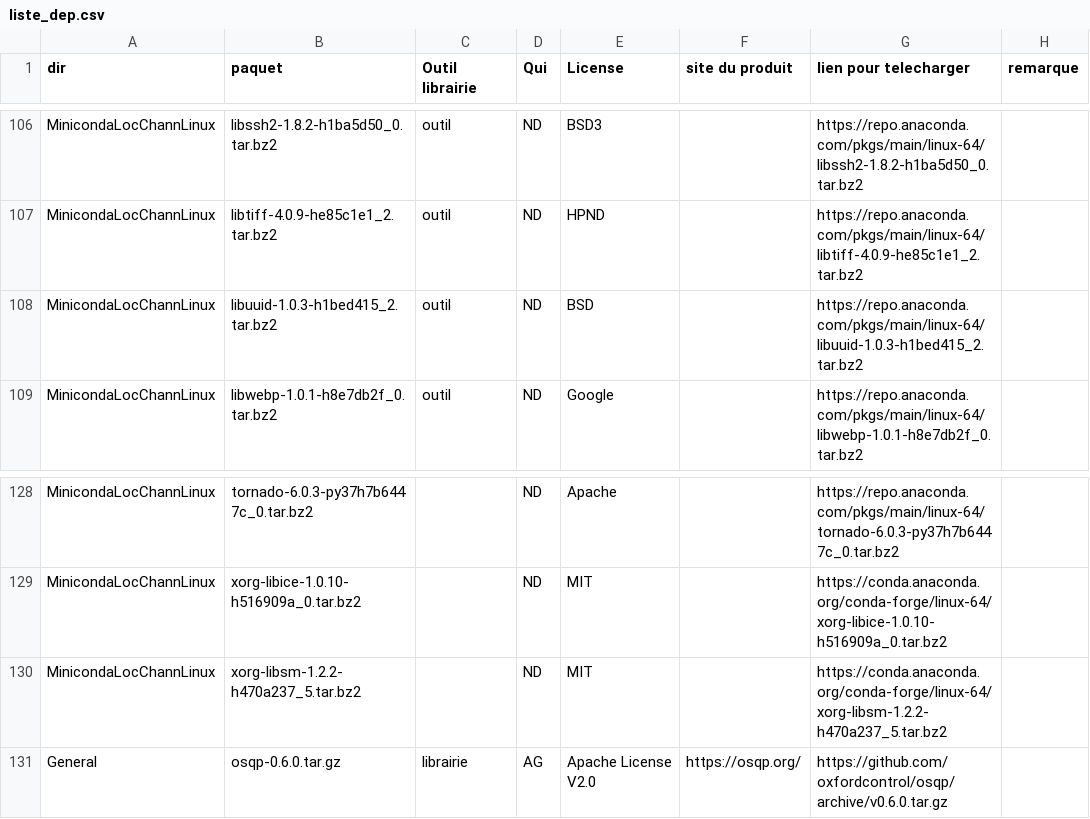
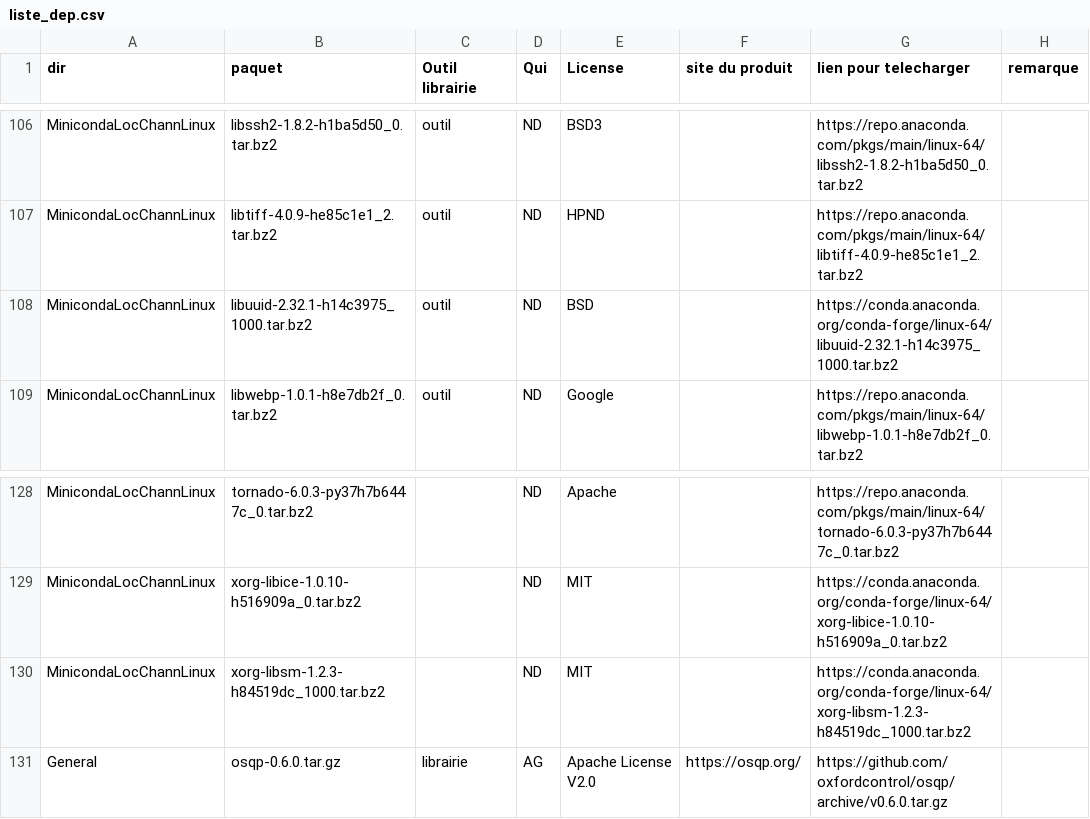
Before and after one commit to cea-trust-platform/trust-code, a CSV file: bin/gestion_externalpackages/liste_dep.csv, drawn as a sheet; only a part is shown, gaps mark what is left out.

Commit message:
update version of conda's package xorg-libsm

```diff
--- a/bin/gestion_externalpackages/liste_dep.csv
+++ b/bin/gestion_externalpackages/liste_dep.csv
@@ -107,3 +107,3 @@ MinicondaLocChannLinux,libssh2-1.8.2-h1ba5d50_0.tar.bz2,outil,ND,BSD3,,https://r
 MinicondaLocChannLinux,libtiff-4.0.9-he85c1e1_2.tar.bz2,outil,ND,HPND,,https://repo.anaconda.com/pkgs/main/linux-64/libtiff-4.0.9-he85c1e1_2.tar.bz2,
-MinicondaLocChannLinux,libuuid-1.0.3-h1bed415_2.tar.bz2,outil,ND,BSD,,https://repo.anaconda.com/pkgs/main/linux-64/libuuid-1.0.3-h1bed415_2.tar.bz2,
+MinicondaLocChannLinux,libuuid-2.32.1-h14c3975_1000.tar.bz2,outil,ND,BSD,,https://conda.anaconda.org/conda-forge/linux-64/libuuid-2.32.1-h14c3975_1000.tar.bz2,
 MinicondaLocChannLinux,libwebp-1.0.1-h8e7db2f_0.tar.bz2,outil,ND,Google,,https://repo.anaconda.com/pkgs/main/linux-64/libwebp-1.0.1-h8e7db2f_0.tar.bz2,
@@ -129,3 +129,3 @@ MinicondaLocChannLinux,tornado-6.0.3-py37h7b6447c_0.tar.bz2,,ND,Apache,,https://
 MinicondaLocChannLinux,xorg-libice-1.0.10-h516909a_0.tar.bz2,,ND,MIT,,https://conda.anaconda.org/conda-forge/linux-64/xorg-libice-1.0.10-h516909a_0.tar.bz2,
-MinicondaLocChannLinux,xorg-libsm-1.2.2-h470a237_5.tar.bz2,,ND,MIT,,https://conda.anaconda.org/conda-forge/linux-64/xorg-libsm-1.2.2-h470a237_5.tar.bz2,
+MinicondaLocChannLinux,xorg-libsm-1.2.3-h84519dc_1000.tar.bz2,,ND,MIT,,https://conda.anaconda.org/conda-forge/linux-64/xorg-libsm-1.2.3-h84519dc_1000.tar.bz2,
 General,osqp-0.6.0.tar.gz,librairie,AG,"Apache License V2.0",https://osqp.org/,https://github.com/oxfordcontrol/osqp/archive/v0.6.0.tar.gz
```
Also changed, not shown: 2 other files.
